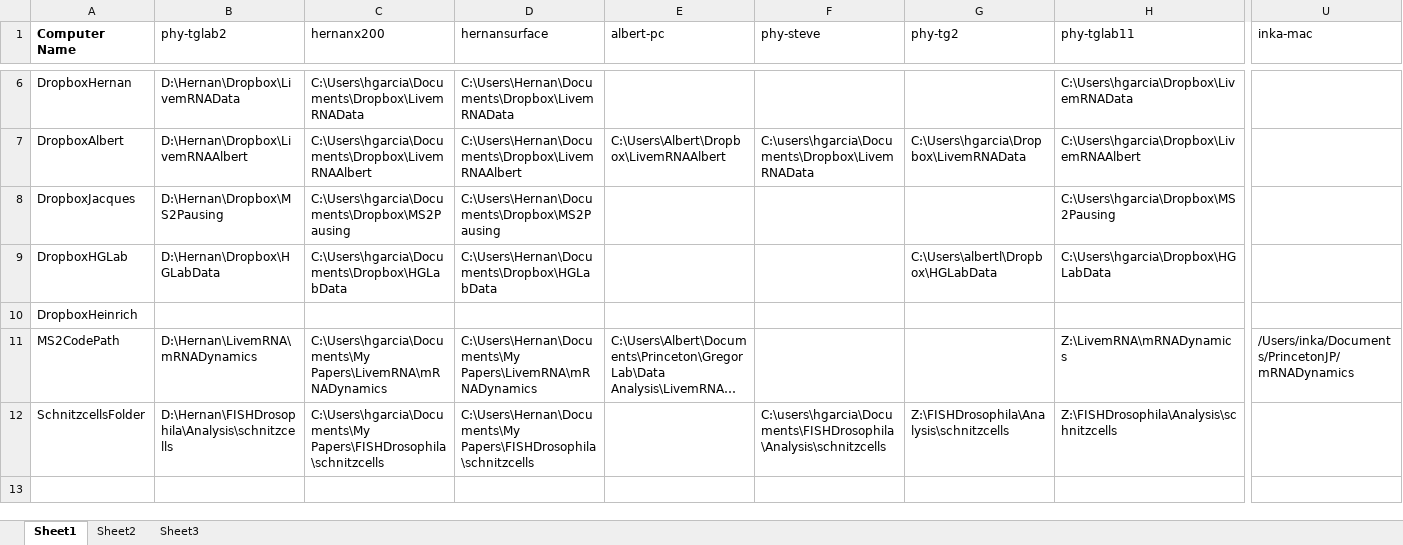
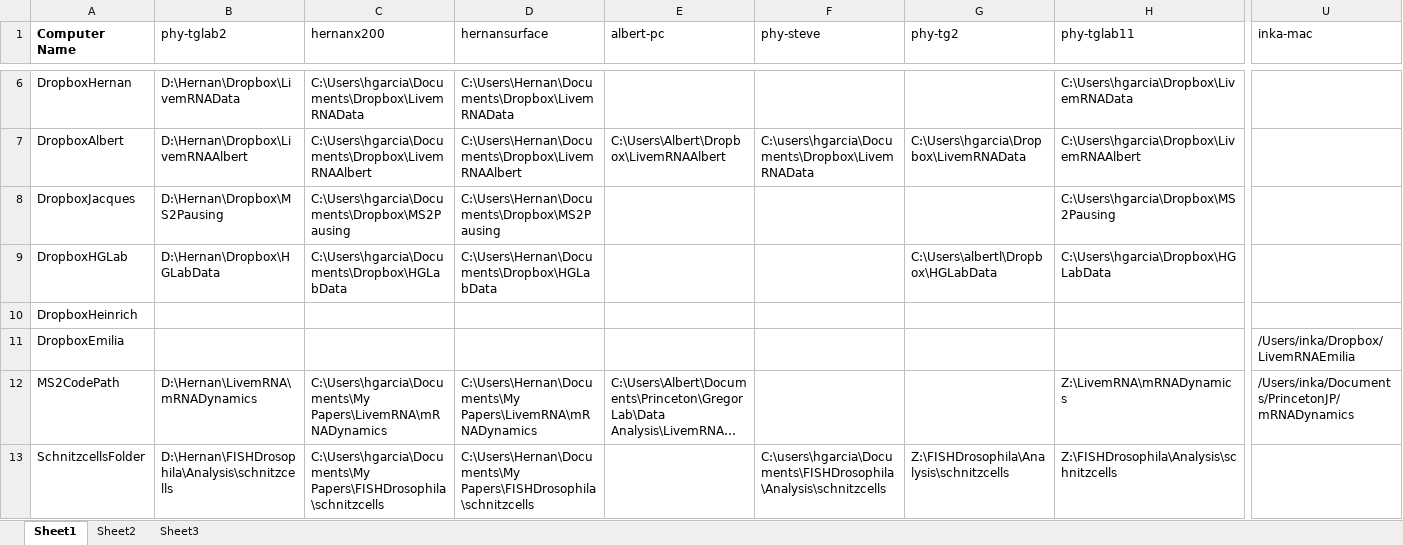
Before and after one commit to GarciaLab/mRNADynamics, an Excel workbook: ComputerFolders.xlsx, sheet Sheet1, drawn as a sheet; only a part is shown, gaps mark what is left out; long unchanged cells end in …; values as stored, in another font and other column widths than the file's, no borders; rows hold the shown columns only; the diff names each change by its address in the sheet, - before the commit and + after, or states it on an @@ line.

Commit message:
added a case for my computer

```diff
--- a/ComputerFolders.xlsx (sheet Sheet1)
+++ b/ComputerFolders.xlsx (sheet Sheet1)
+row 11: DropboxEmilia |  |  |  |  |  |  |  | /Users/inka/Dropbox/LivemRNAEmilia
```
Also changed, not shown: 2 other files.
